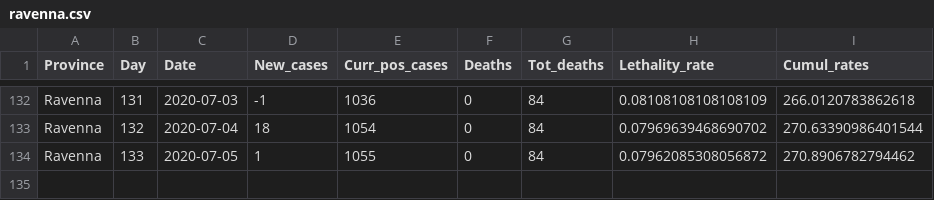
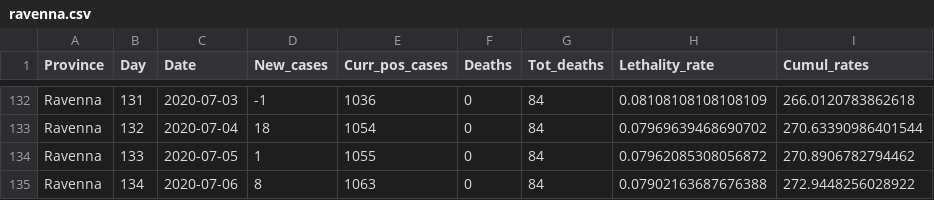
Before and after one commit to CEEDS-DEMM/COVID-Pro-Dataset, a CSV file: Deaths_Emilia-Romagna/ravenna.csv, drawn as a sheet; only a part is shown, gaps mark what is left out.

```diff
--- a/Deaths_Emilia-Romagna/ravenna.csv
+++ b/Deaths_Emilia-Romagna/ravenna.csv
@@ -134 +134,2 @@ Ravenna,132,2020-07-04,18,1054,0,84,0.07969639468690702,270.63390986401544
 Ravenna,133,2020-07-05,1,1055,0,84,0.07962085308056872,270.8906782794462
+Ravenna,134,2020-07-06,8,1063,0,84,0.07902163687676388,272.9448256028922
```
Also changed, not shown: Deaths_Abruzzo/l_aquila.csv, Deaths_Liguria/savona.csv, 42 other files.
